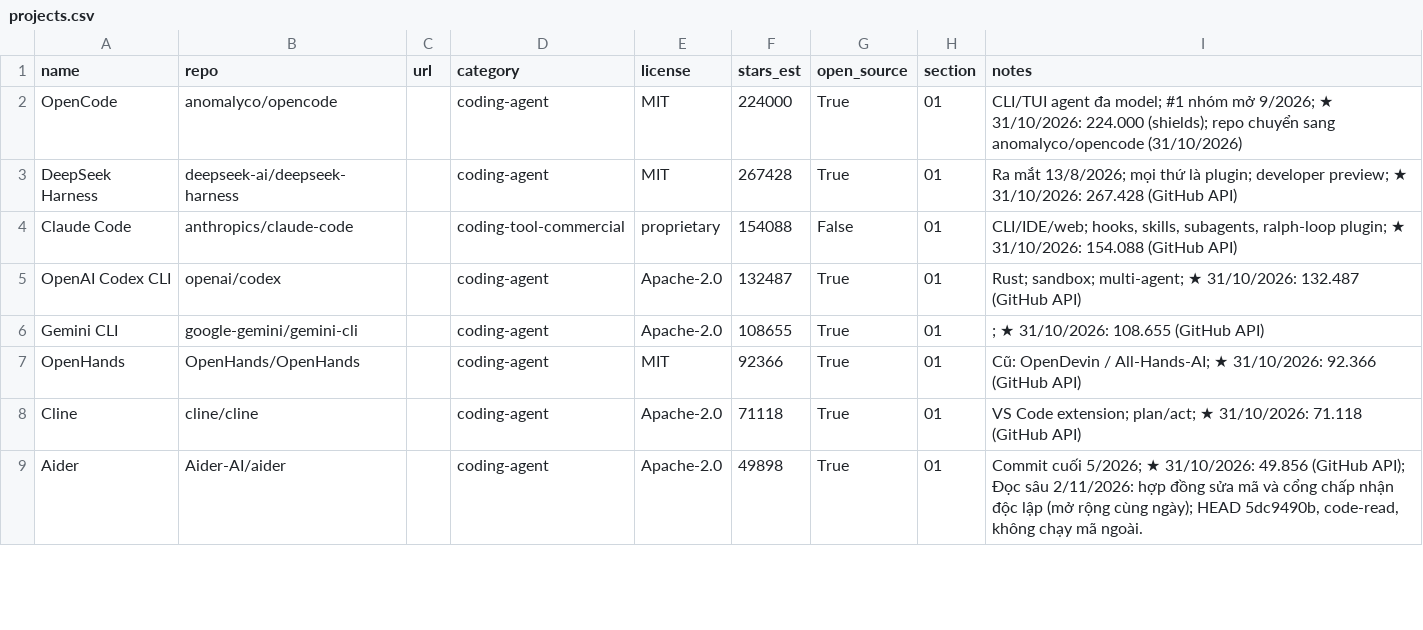
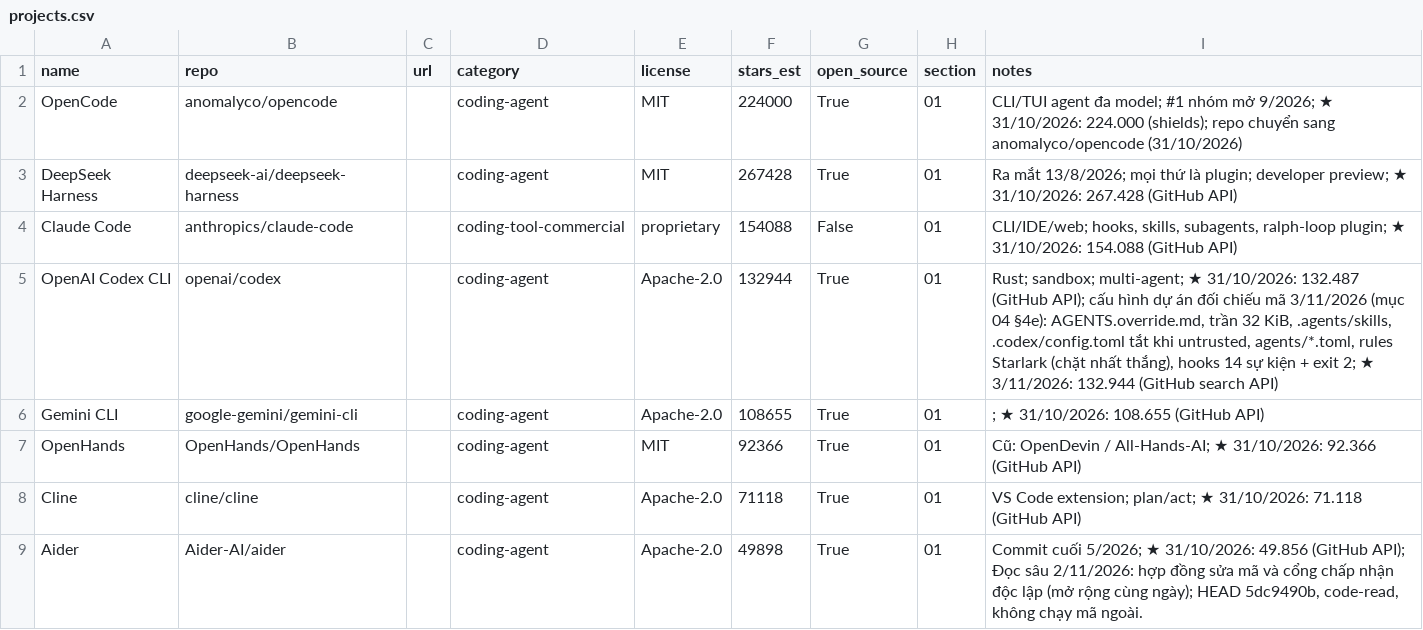
Before and after one commit to seeker19110/stored, a CSV file: data/projects.csv, drawn as a sheet; only a part is shown.

```diff
--- a/data/projects.csv
+++ b/data/projects.csv
@@ -4,3 +4,3 @@ DeepSeek Harness,deepseek-ai/deepseek-harness,,coding-agent,MIT,267428,True,01,R
 Claude Code,anthropics/claude-code,,coding-tool-commercial,proprietary,154088,False,01,"CLI/IDE/web; hooks, skills, subagents, ralph-loop plugin; ★ 31/10/2026: 154.088 (GitHub API)"
-OpenAI Codex CLI,openai/codex,,coding-agent,Apache-2.0,132487,True,01,Rust; sandbox; multi-agent; ★ 31/10/2026: 132.487 (GitHub API)
+OpenAI Codex CLI,openai/codex,,coding-agent,Apache-2.0,132944,True,01,"Rust; sandbox; multi-agent; ★ 31/10/2026: 132.487 (GitHub API); cấu hình dự án đối chiếu mã 3/11/2026 (mục 04 §4e): AGENTS.override.md, trần 32 KiB, .agents/skills, .codex/config.toml tắt khi untrusted, agents/*.toml, rules Starlark (chặt nhất thắng), hooks 14 sự kiện + exit 2; ★ 3/11/2026: 132.944 (GitHub search API)"
 Gemini CLI,google-gemini/gemini-cli,,coding-agent,Apache-2.0,108655,True,01,; ★ 31/10/2026: 108.655 (GitHub API)
```
Also changed, not shown: 4 other files.
